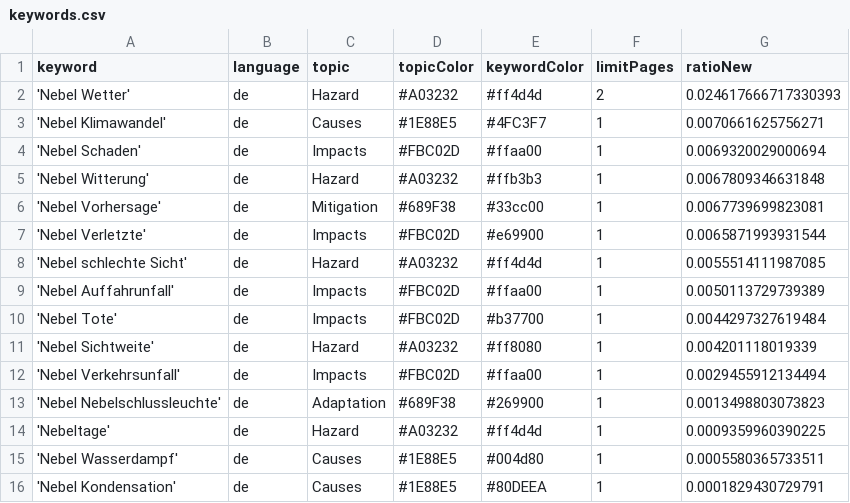
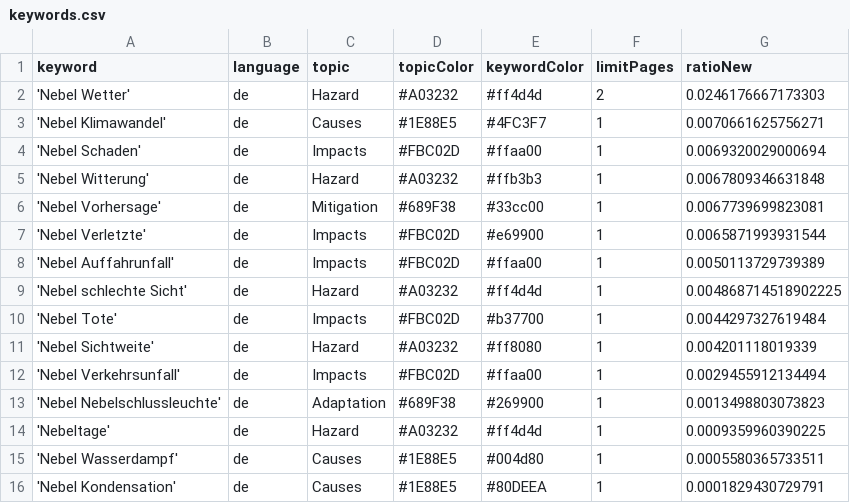
Before and after one commit to Leoniews/fogIsComing, a CSV file: keywords.csv, drawn as a sheet.

Commit message:
Commit from GitHub Actions (harvest:0.0)

```diff
--- a/keywords.csv
+++ b/keywords.csv
@@ -1,3 +1,3 @@
 keyword,language,topic,topicColor,keywordColor,limitPages,ratioNew
-'Nebel Wetter',de,Hazard,#A03232,#ff4d4d,2,0.024617666717330393
+'Nebel Wetter',de,Hazard,#A03232,#ff4d4d,2,0.0246176667173303
 'Nebel Klimawandel',de,Causes,#1E88E5,#4FC3F7,1,0.0070661625756271
@@ -7,4 +7,4 @@ keyword,language,topic,topicColor,keywordColor,limitPages,ratioNew
 'Nebel Verletzte',de,Impacts,#FBC02D,#e69900,1,0.0065871993931544
-'Nebel schlechte Sicht',de,Hazard,#A03232,#ff4d4d,1,0.0055514111987085
 'Nebel Auffahrunfall',de,Impacts,#FBC02D,#ffaa00,1,0.0050113729739389
+'Nebel schlechte Sicht',de,Hazard,#A03232,#ff4d4d,1,0.004868714518902225
 'Nebel Tote',de,Impacts,#FBC02D,#b37700,1,0.0044297327619484
```
